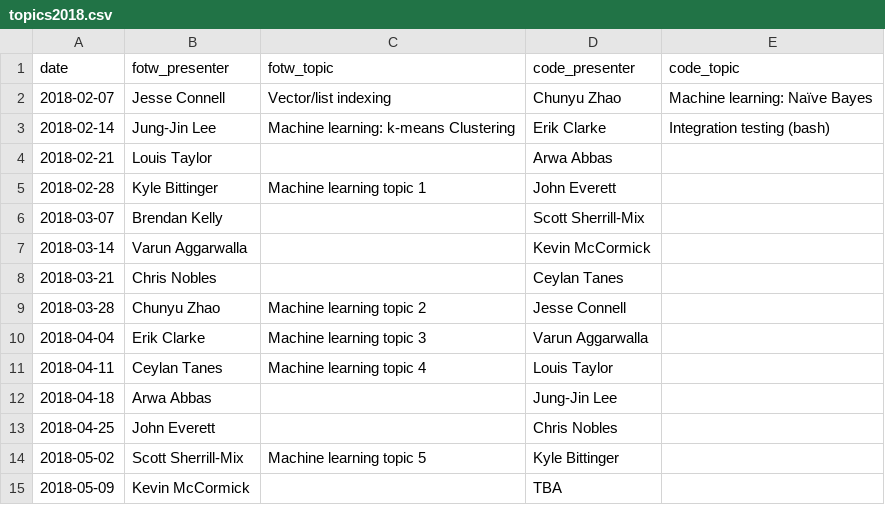
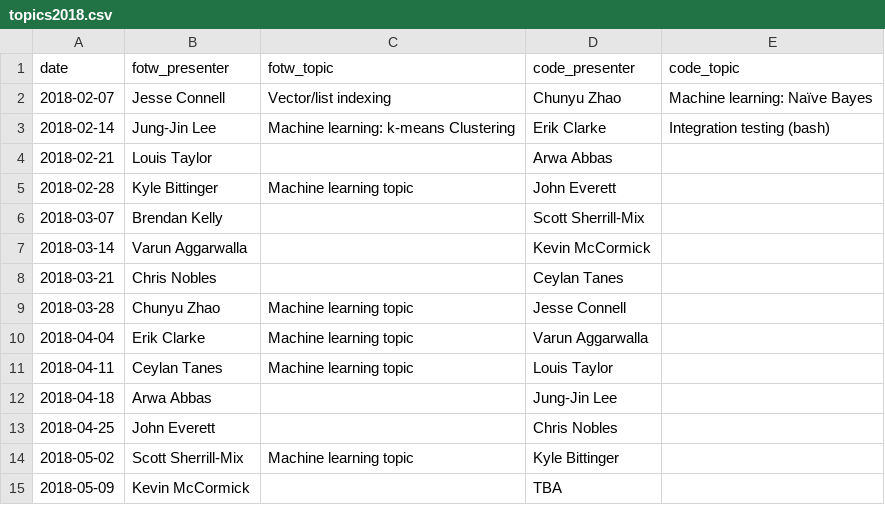
Before and after one commit to kylebittinger/biocode-review, a CSV file: _data/topics2018.csv, drawn as a sheet.

Commit message:
Don't number special topics

```diff
--- a/_data/topics2018.csv
+++ b/_data/topics2018.csv
@@ -4,3 +4,3 @@ date,fotw_presenter,fotw_topic,code_presenter,code_topic
 2018-02-21,Louis Taylor,,Arwa Abbas,
-2018-02-28,Kyle Bittinger,Machine learning topic 1,John Everett,
+2018-02-28,Kyle Bittinger,Machine learning topic,John Everett,
 2018-03-07,Brendan Kelly,,Scott Sherrill-Mix,
@@ -8,8 +8,8 @@ date,fotw_presenter,fotw_topic,code_presenter,code_topic
 2018-03-21,Chris Nobles,,Ceylan Tanes,
-2018-03-28,Chunyu Zhao,Machine learning topic 2,Jesse Connell,
-2018-04-04,Erik Clarke,Machine learning topic 3,Varun Aggarwalla,
-2018-04-11,Ceylan Tanes,Machine learning topic 4,Louis Taylor,
+2018-03-28,Chunyu Zhao,Machine learning topic,Jesse Connell,
+2018-04-04,Erik Clarke,Machine learning topic,Varun Aggarwalla,
+2018-04-11,Ceylan Tanes,Machine learning topic,Louis Taylor,
 2018-04-18,Arwa Abbas,,Jung-Jin Lee,
 2018-04-25,John Everett,,Chris Nobles,
-2018-05-02,Scott Sherrill-Mix,Machine learning topic 5,Kyle Bittinger,
+2018-05-02,Scott Sherrill-Mix,Machine learning topic,Kyle Bittinger,
 2018-05-09,Kevin McCormick,,TBA,
```
